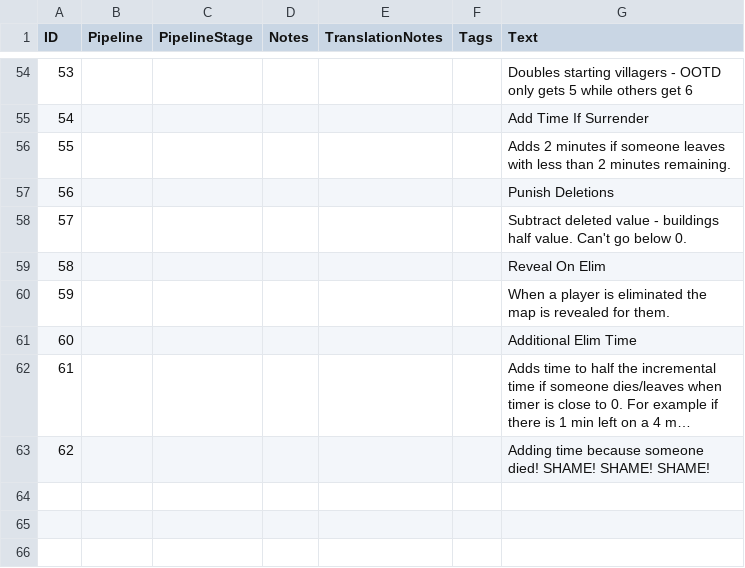
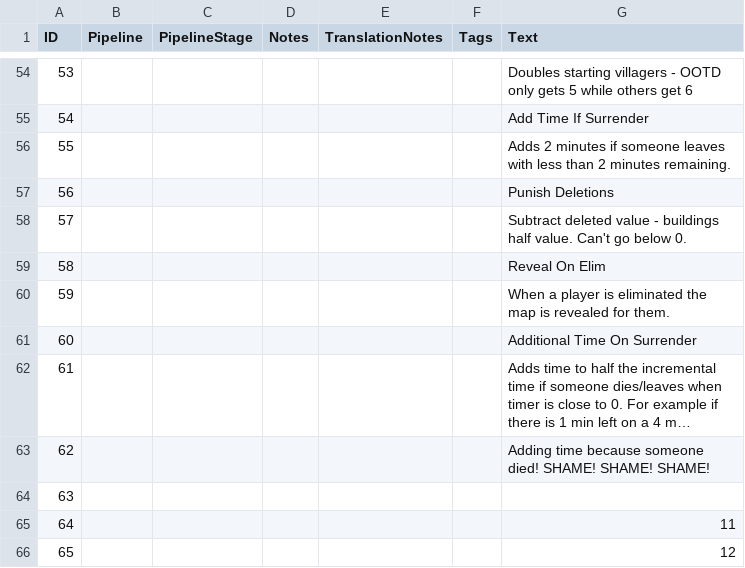
Before and after one commit to tritonian/meatgrinder, a CSV file: assets/locdb/Meat Grinder_en.csv, drawn as a sheet; only a part is shown, gaps mark what is left out; long unchanged cells end in …; the diff names each change by its address in the sheet, - before the commit and + after, or states it on an @@ line.

```diff
--- a/assets/locdb/Meat Grinder_en.csv
+++ b/assets/locdb/Meat Grinder_en.csv
-G61 (Text): Additional Elim Time
+G61 (Text): Additional Time On Surrender
+row 64: 63
+row 65: 64 |  |  |  |  |  | 11
+row 66: 65 |  |  |  |  |  | 12
```
Also changed, not shown: 32 other files.
